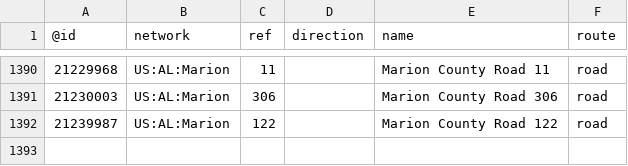
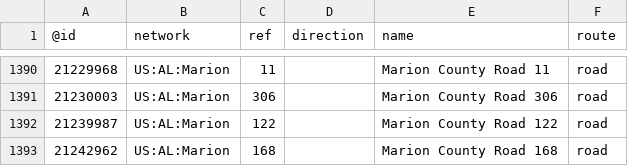
Before and after one commit to nickrsan/osm-us-route-relation-changes, a TSV file: tsv/routes_US-AL.tsv, drawn as a sheet; only a part is shown, gaps mark what is left out; the diff names each change by its address in the sheet, - before the commit and + after, or states it on an @@ line.

```diff
--- a/tsv/routes_US-AL.tsv
+++ b/tsv/routes_US-AL.tsv
+row 1393: 21242962 | US:AL:Marion | 168 |  | Marion County Road 168 | road
```
Also changed, not shown: tsv/routes_US-AR.tsv, tsv/routes_US-AZ.tsv, 3 other files.
